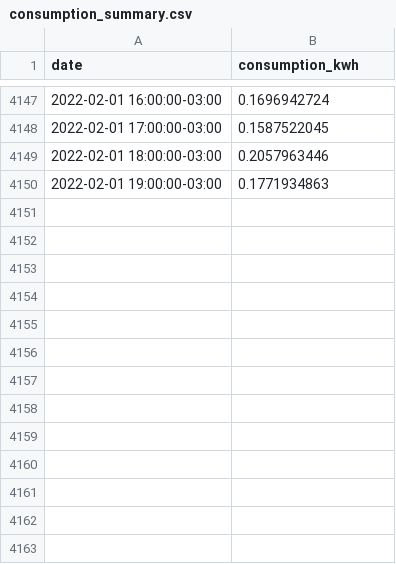
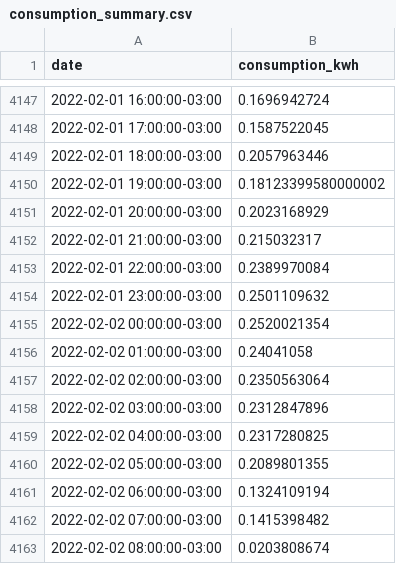
Before and after one commit to vald3nir/Smart-Energy-Core, a CSV file: src/users/Valdenir/consumption_summary.csv, drawn as a sheet; only a part is shown, gaps mark what is left out.

Commit message:
Update consumption_summary.csv

```diff
--- a/src/users/Valdenir/consumption_summary.csv
+++ b/src/users/Valdenir/consumption_summary.csv
@@ -4149,2 +4149,15 @@ date,consumption_kwh
 2022-02-01 18:00:00-03:00,0.2057963446
-2022-02-01 19:00:00-03:00,0.1771934863
+2022-02-01 19:00:00-03:00,0.18123399580000002
+2022-02-01 20:00:00-03:00,0.2023168929
+2022-02-01 21:00:00-03:00,0.215032317
+2022-02-01 22:00:00-03:00,0.2389970084
+2022-02-01 23:00:00-03:00,0.2501109632
+2022-02-02 00:00:00-03:00,0.2520021354
+2022-02-02 01:00:00-03:00,0.24041058
+2022-02-02 02:00:00-03:00,0.2350563064
+2022-02-02 03:00:00-03:00,0.2312847896
+2022-02-02 04:00:00-03:00,0.2317280825
+2022-02-02 05:00:00-03:00,0.2089801355
+2022-02-02 06:00:00-03:00,0.1324109194
+2022-02-02 07:00:00-03:00,0.1415398482
+2022-02-02 08:00:00-03:00,0.0203808674
```
